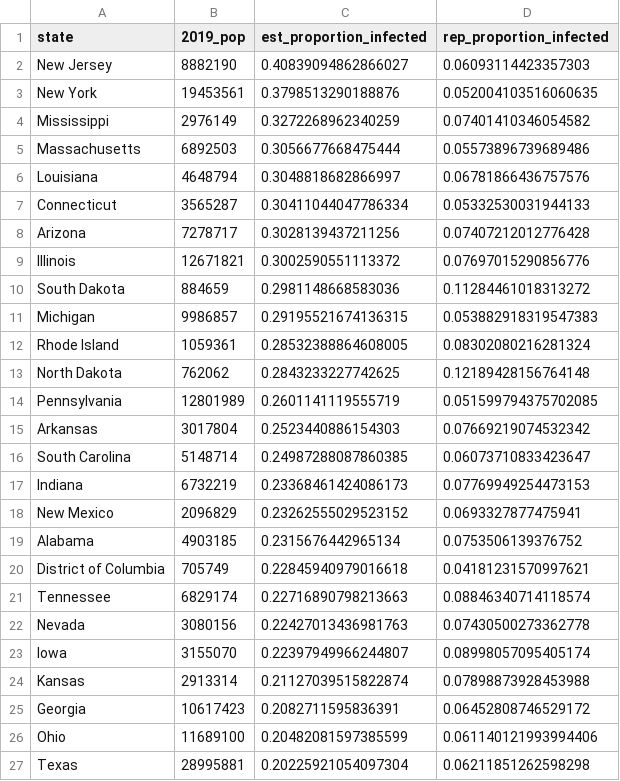
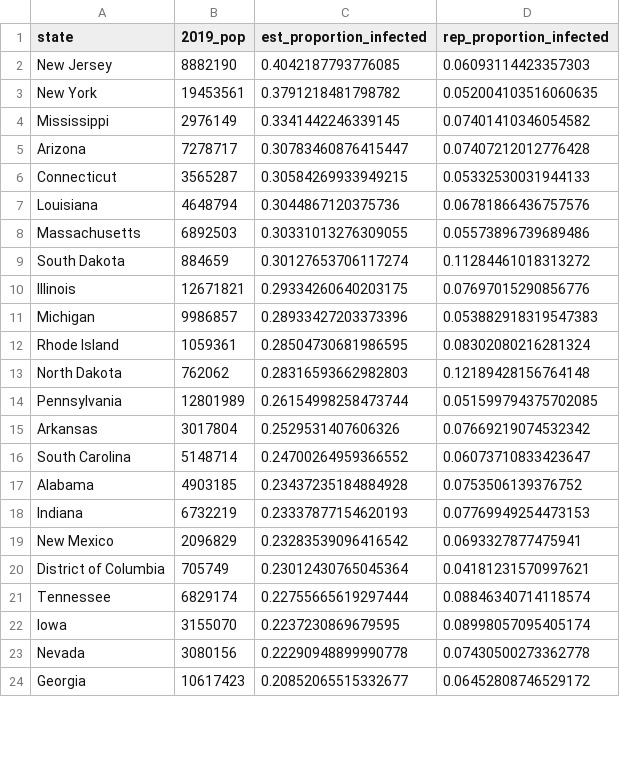
Before and after one commit to robbdunlap/covid_app, a CSV file: data/proportion_pop_infected.csv, drawn as a sheet; only a part is shown; the diff covers the shown part only.

```diff
--- a/data/proportion_pop_infected.csv
+++ b/data/proportion_pop_infected.csv
@@ -1,27 +1,24 @@
 state,2019_pop,est_proportion_infected,rep_proportion_infected
-New Jersey,8882190,0.40839094862866027,0.06093114423357303
-New York,19453561,0.3798513290188876,0.052004103516060635
-Mississippi,2976149,0.3272268962340259,0.07401410346054582
-Massachusetts,6892503,0.3056677668475444,0.05573896739689486
-Louisiana,4648794,0.3048818682866997,0.06781866436757576
-Connecticut,3565287,0.30411044047786334,0.05332530031944133
-Arizona,7278717,0.3028139437211256,0.07407212012776428
-Illinois,12671821,0.3002590551113372,0.07697015290856776
-South Dakota,884659,0.2981148668583036,0.11284461018313272
-Michigan,9986857,0.29195521674136315,0.053882918319547383
-Rhode Island,1059361,0.28532388864608005,0.08302080216281324
-North Dakota,762062,0.2843233227742625,0.12189428156764148
-Pennsylvania,12801989,0.2601141119555719,0.051599794375702085
-Arkansas,3017804,0.2523440886154303,0.07669219074532342
-South Carolina,5148714,0.24987288087860385,0.06073710833423647
-Indiana,6732219,0.23368461424086173,0.07769949254473153
-New Mexico,2096829,0.23262555029523152,0.0693327877475941
-Alabama,4903185,0.2315676442965134,0.0753506139376752
-District of Columbia,705749,0.22845940979016618,0.04181231570997621
-Tennessee,6829174,0.22716890798213663,0.08846340714118574
-Nevada,3080156,0.22427013436981763,0.07430500273362778
-Iowa,3155070,0.22397949966244807,0.08998057095405174
-Kansas,2913314,0.21127039515822874,0.07898873928453988
-Georgia,10617423,0.2082711595836391,0.06452808746529172
-Ohio,11689100,0.20482081597385599,0.061140121993994406
-Texas,28995881,0.20225921054097304,0.06211851262598298
+New Jersey,8882190,0.4042187793776085,0.06093114423357303
+New York,19453561,0.3791218481798782,0.052004103516060635
+Mississippi,2976149,0.3341442246339145,0.07401410346054582
+Arizona,7278717,0.30783460876415447,0.07407212012776428
+Connecticut,3565287,0.30584269933949215,0.05332530031944133
+Louisiana,4648794,0.3044867120375736,0.06781866436757576
+Massachusetts,6892503,0.30331013276309055,0.05573896739689486
+South Dakota,884659,0.30127653706117274,0.11284461018313272
+Illinois,12671821,0.29334260640203175,0.07697015290856776
+Michigan,9986857,0.28933427203373396,0.053882918319547383
+Rhode Island,1059361,0.28504730681986595,0.08302080216281324
+North Dakota,762062,0.28316593662982803,0.12189428156764148
+Pennsylvania,12801989,0.26154998258473744,0.051599794375702085
+Arkansas,3017804,0.2529531407606326,0.07669219074532342
+South Carolina,5148714,0.24700264959366552,0.06073710833423647
+Alabama,4903185,0.23437235184884928,0.0753506139376752
+Indiana,6732219,0.23337877154620193,0.07769949254473153
+New Mexico,2096829,0.23283539096416542,0.0693327877475941
+District of Columbia,705749,0.23012430765045364,0.04181231570997621
+Tennessee,6829174,0.22755665619297444,0.08846340714118574
+Iowa,3155070,0.2237230869679595,0.08998057095405174
+Nevada,3080156,0.22290948899990778,0.07430500273362778
+Georgia,10617423,0.20852065515332677,0.06452808746529172
```
Also changed, not shown: 8 added rows, 5 removed rows and 20 edited cells elsewhere in this file, data/weekly_est_cases_deaths.csv, 5 other files.
